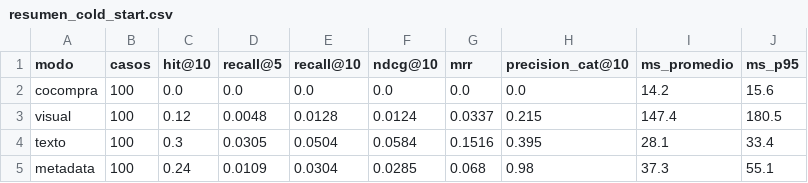
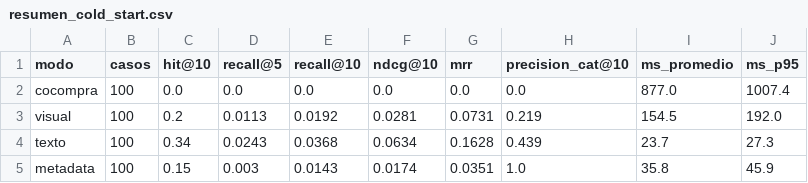
Before and after one commit to m41k1204/Proyecto_BD2, a CSV file: benchmarks/ecommerce_results/resumen_cold_start.csv, drawn as a sheet; only a part is shown; the diff covers the shown part only.

```diff
--- a/benchmarks/ecommerce_results/resumen_cold_start.csv
+++ b/benchmarks/ecommerce_results/resumen_cold_start.csv
@@ -1,5 +1,5 @@
 modo,casos,hit@10,recall@5,recall@10,ndcg@10,mrr,precision_cat@10,ms_promedio,ms_p95
-cocompra,100,0.0,0.0,0.0,0.0,0.0,0.0,14.2,15.6
-visual,100,0.12,0.0048,0.0128,0.0124,0.0337,0.215,147.4,180.5
-texto,100,0.3,0.0305,0.0504,0.0584,0.1516,0.395,28.1,33.4
-metadata,100,0.24,0.0109,0.0304,0.0285,0.068,0.98,37.3,55.1
+cocompra,100,0.0,0.0,0.0,0.0,0.0,0.0,877.0,1007.4
+visual,100,0.2,0.0113,0.0192,0.0281,0.0731,0.219,154.5,192.0
+texto,100,0.34,0.0243,0.0368,0.0634,0.1628,0.439,23.7,27.3
+metadata,100,0.15,0.003,0.0143,0.0174,0.0351,1.0,35.8,45.9
```
Also changed, not shown: 16 edited cells elsewhere in this file, benchmarks/ecommerce_results/detalle.csv, benchmarks/ecommerce_results/detalle_cold_start.csv, 46 other files.
